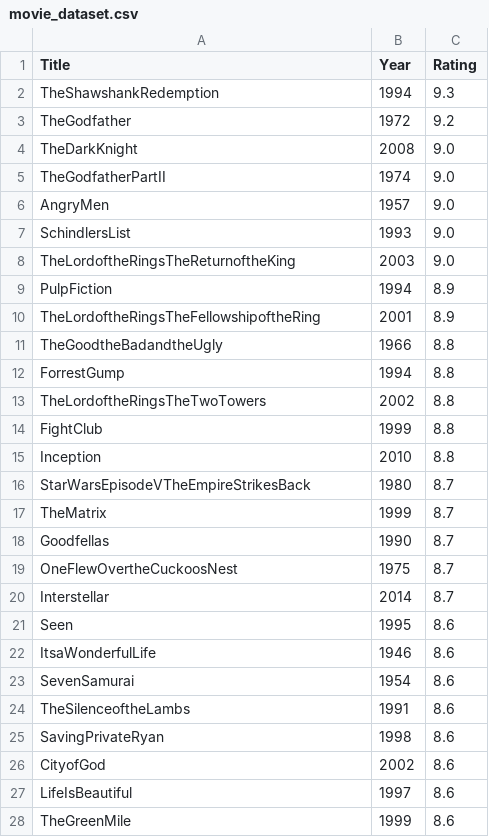
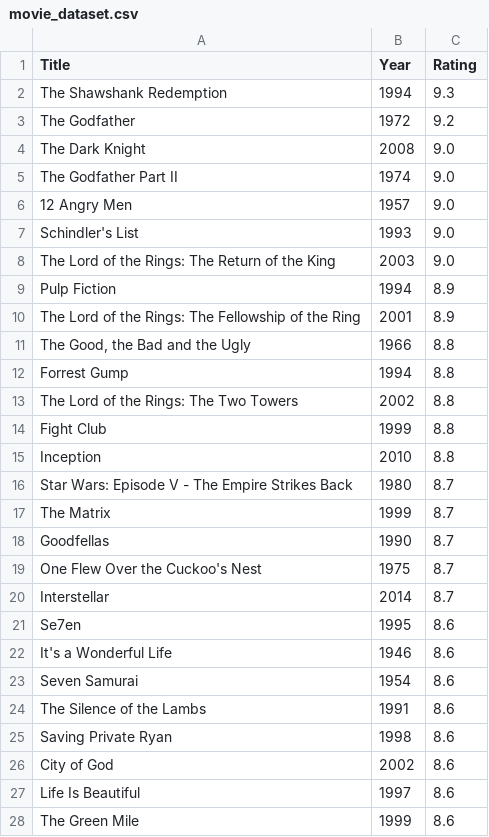
Before and after one commit to verdentta/Practising-Selenium-PHP-Python, a CSV file: movie_dataset.csv, drawn as a sheet; only a part is shown; the diff covers the shown part only.

```diff
--- a/movie_dataset.csv
+++ b/movie_dataset.csv
@@ -1,28 +1,28 @@
 Title,Year,Rating
-TheShawshankRedemption,1994,9.3
-TheGodfather,1972,9.2
-TheDarkKnight,2008,9.0
-TheGodfatherPartII,1974,9.0
-AngryMen,1957,9.0
-SchindlersList,1993,9.0
-TheLordoftheRingsTheReturnoftheKing,2003,9.0
-PulpFiction,1994,8.9
-TheLordoftheRingsTheFellowshipoftheRing,2001,8.9
-TheGoodtheBadandtheUgly,1966,8.8
-ForrestGump,1994,8.8
-TheLordoftheRingsTheTwoTowers,2002,8.8
-FightClub,1999,8.8
+The Shawshank Redemption,1994,9.3
+The Godfather,1972,9.2
+The Dark Knight,2008,9.0
+The Godfather Part II,1974,9.0
+12 Angry Men,1957,9.0
+Schindler's List,1993,9.0
+The Lord of the Rings: The Return of the King,2003,9.0
+Pulp Fiction,1994,8.9
+The Lord of the Rings: The Fellowship of the Ring,2001,8.9
+"The Good, the Bad and the Ugly",1966,8.8
+Forrest Gump,1994,8.8
+The Lord of the Rings: The Two Towers,2002,8.8
+Fight Club,1999,8.8
 Inception,2010,8.8
-StarWarsEpisodeVTheEmpireStrikesBack,1980,8.7
-TheMatrix,1999,8.7
+Star Wars: Episode V - The Empire Strikes Back,1980,8.7
+The Matrix,1999,8.7
 Goodfellas,1990,8.7
-OneFlewOvertheCuckoosNest,1975,8.7
+One Flew Over the Cuckoo's Nest,1975,8.7
 Interstellar,2014,8.7
-Seen,1995,8.6
-ItsaWonderfulLife,1946,8.6
-SevenSamurai,1954,8.6
-TheSilenceoftheLambs,1991,8.6
-SavingPrivateRyan,1998,8.6
-CityofGod,2002,8.6
-LifeIsBeautiful,1997,8.6
-TheGreenMile,1999,8.6
+Se7en,1995,8.6
+It's a Wonderful Life,1946,8.6
+Seven Samurai,1954,8.6
+The Silence of the Lambs,1991,8.6
+Saving Private Ryan,1998,8.6
+City of God,2002,8.6
+Life Is Beautiful,1997,8.6
+The Green Mile,1999,8.6
```
Also changed, not shown: 170 edited cells elsewhere in this file, 1 other file.
